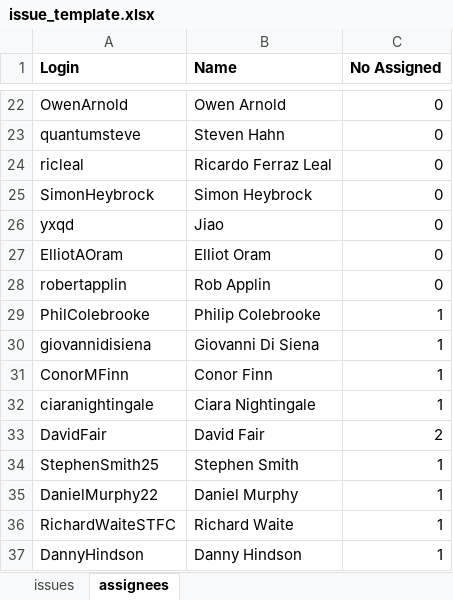
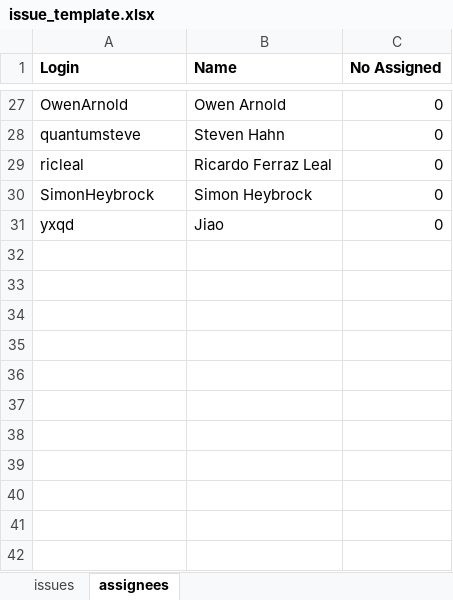
Before and after one commit to mantidproject/documents, an Excel workbook: Project-Management/Tools/RoadmapUpdate/issue_template.xlsx, sheet assignees, drawn as a sheet; only a part is shown, gaps mark what is left out; values as stored, in another font and other column widths than the file's, no borders; conditional formats not drawn; removed rows and columns are numbered as before the commit, all else as after; the diff covers the shown part only; the diff names each change by its address in the sheet, - before the commit and + after, or states it on an @@ line.

Commit message:
Update Assignees and Milestone for Unscripted Testing

```diff
--- a/Project-Management/Tools/RoadmapUpdate/issue_template.xlsx (sheet assignees)
+++ b/Project-Management/Tools/RoadmapUpdate/issue_template.xlsx (sheet assignees)
-row 27: ElliotAOram | Elliot Oram | 0
-row 28: robertapplin | Rob Applin | 0
-row 29: PhilColebrooke | Philip Colebrooke | 1
-row 30: giovannidisiena | Giovanni Di Siena | 1
-row 31: ConorMFinn | Conor Finn | 1
-row 32: ciaranightingale | Ciara Nightingale | 1
@@ row 33 moved to row 17: DavidFair @@
-row 34: StephenSmith25 | Stephen Smith | 1
-row 35: DanielMurphy22 | Daniel Murphy | 1
-row 36: RichardWaiteSTFC | Richard Waite | 1
@@ row 37 moved to row 21: DannyHindson @@
```
Also changed, not shown: 10 added rows, 7 removed rows, 9 moved rows and 2 edited cells elsewhere in this sheet, sheet issues, formulas that keep their value, 2 other files.
